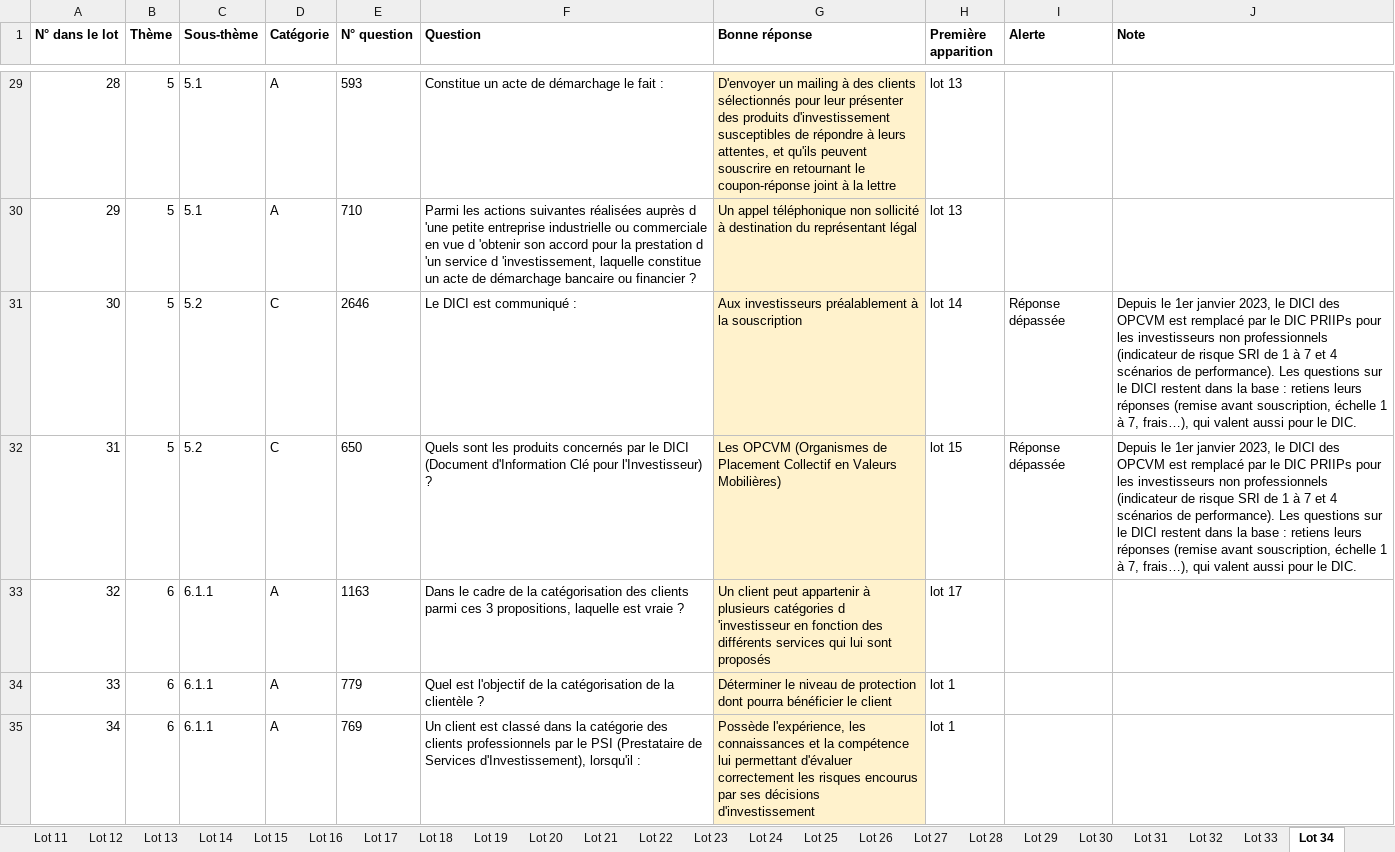
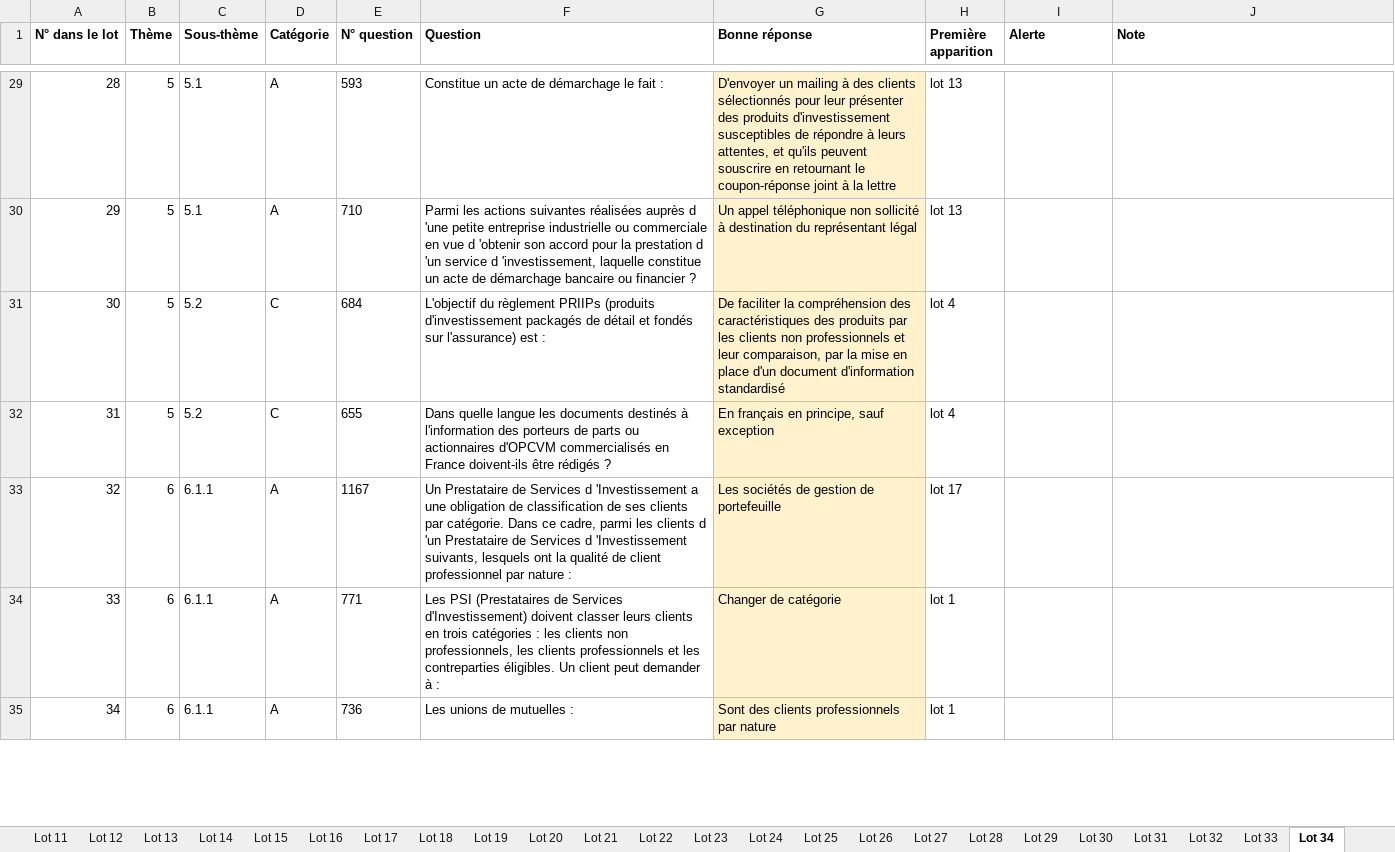
Before and after one commit to Ckyran/dmd-AMF, an Excel workbook: donnees/lots/Lots_120_questions.xlsx, sheet Lot 34, drawn as a sheet; only a part is shown, gaps mark what is left out; values as stored, in another font and other column widths than the file's, no borders; the diff covers the shown part only; the diff names each change by its address in the sheet, - before the commit and + after, or states it on an @@ line.

```diff
--- a/donnees/lots/Lots_120_questions.xlsx (sheet Lot 34)
+++ b/donnees/lots/Lots_120_questions.xlsx (sheet Lot 34)
-E31 (N° question): 2646
+E31 (N° question): 684
-F31 (Question): Le DICI est communiqué :
+F31 (Question): L'objectif du règlement PRIIPs (produits d'investissement packagés de détail et fondés sur l'assurance) est :
-G31 (Bonne réponse): Aux investisseurs préalablement à la souscription
+G31 (Bonne réponse): De faciliter la compréhension des caractéristiques des produits par les clients non professionnels et leur comparaison, par la mise en place d'un document d'information standardisé
-H31 (Première apparition): lot 14
+H31 (Première apparition): lot 4
-I31:I32 (Alerte): Réponse dépassée
+I31:I32 (Alerte): (empty)
-J31:J32 (Note): Depuis le 1er janvier 2023, le DICI des OPCVM est remplacé par le DIC PRIIPs pour les investisseurs non professionnels (indicateur de risque SRI de 1 à 7 et 4 scénarios de performance). Les questions sur le DICI restent dans la base : retiens leurs réponses (remise avant souscription, échelle 1 à 7, frais…), qui valent aussi pour le DIC.
+J31:J32 (Note): (empty)
-E32 (N° question): 650
+E32 (N° question): 655
-F32 (Question): Quels sont les produits concernés par le DICI (Document d'Information Clé pour l'Investisseur) ?
+F32 (Question): Dans quelle langue les documents destinés à l'information des porteurs de parts ou actionnaires d'OPCVM commercialisés en France doivent-ils être rédigés ?
-G32 (Bonne réponse): Les OPCVM (Organismes de Placement Collectif en Valeurs Mobilières)
+G32 (Bonne réponse): En français en principe, sauf exception
-H32 (Première apparition): lot 15
+H32 (Première apparition): lot 4
-E33 (N° question): 1163
+E33 (N° question): 1167
-F33 (Question): Dans le cadre de la catégorisation des clients parmi ces 3 propositions, laquelle est vraie ?
+F33 (Question): Un Prestataire de Services d 'Investissement a une obligation de classification de ses clients par catégorie. Dans ce cadre, parmi les clients d 'un Prestataire de Services d 'Investissement suivants, lesquels ont la qualité de client professionnel par nature :
-G33 (Bonne réponse): Un client peut appartenir à plusieurs catégories d 'investisseur en fonction des différents services qui lui sont proposés
+G33 (Bonne réponse): Les sociétés de gestion de portefeuille
-E34 (N° question): 779
+E34 (N° question): 771
-F34 (Question): Quel est l'objectif de la catégorisation de la clientèle ?
+F34 (Question): Les PSI (Prestataires de Services d'Investissement) doivent classer leurs clients en trois catégories : les clients non professionnels, les clients professionnels et les contreparties éligibles. Un client peut demander à :
-G34 (Bonne réponse): Déterminer le niveau de protection dont pourra bénéficier le client
+G34 (Bonne réponse): Changer de catégorie
-E35 (N° question): 769
+E35 (N° question): 736
-F35 (Question): Un client est classé dans la catégorie des clients professionnels par le PSI (Prestataire de Services d'Investissement), lorsqu'il :
+F35 (Question): Les unions de mutuelles :
-G35 (Bonne réponse): Possède l'expérience, les connaissances et la compétence lui permettant d'évaluer correctement les risques encourus par ses décisions d'investissement
+G35 (Bonne réponse): Sont des clients professionnels par nature
```
Also changed, not shown: 324 edited cells elsewhere in this sheet, sheet Lot 33, sheet Lot 21, sheet Lot 35, sheet Lot 26, sheet Lot 15, sheet Lot 32, 29 more sheets, other sheet tabs, 6 other files.
